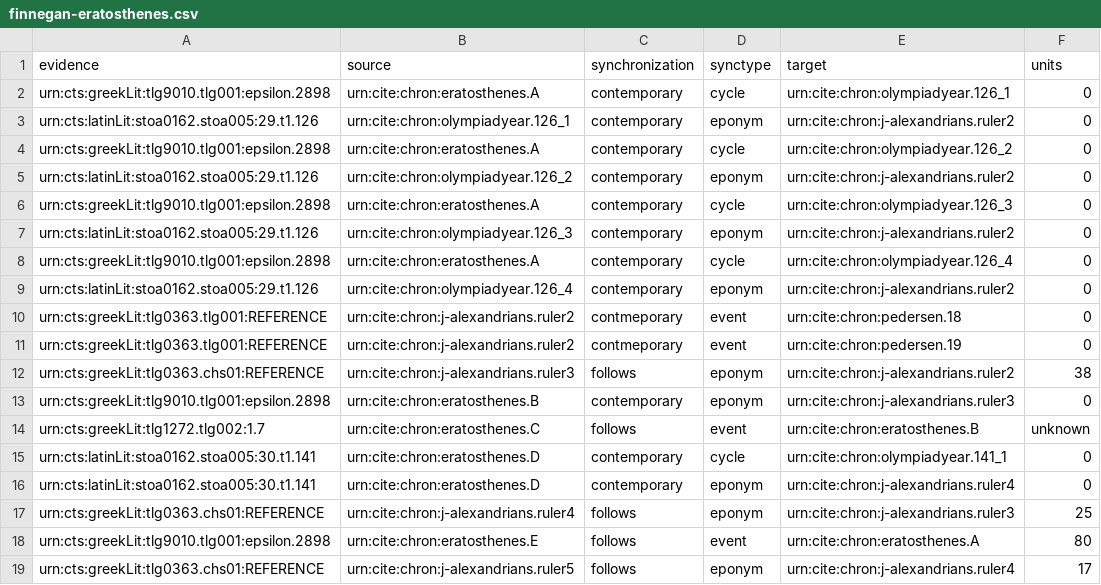
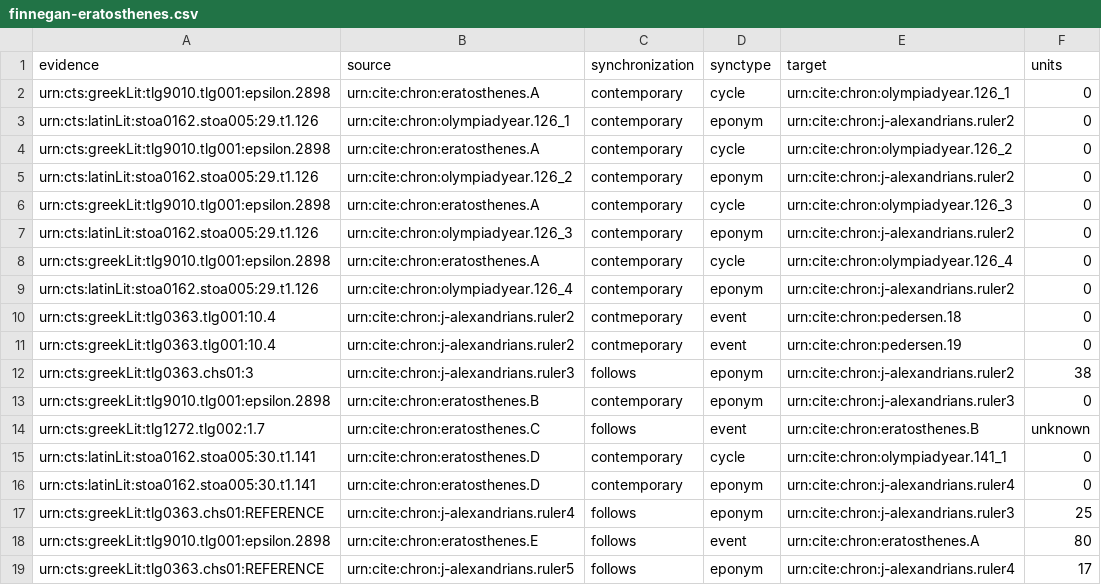
Before and after one commit to neelsmith/chronicles, a CSV file: src/main/webapp/chronologies/finnegan-eratosthenes.csv, drawn as a sheet.

Commit message:
Update finnegan-eratosthenes.csv

```diff
--- a/src/main/webapp/chronologies/finnegan-eratosthenes.csv
+++ b/src/main/webapp/chronologies/finnegan-eratosthenes.csv
@@ -9,5 +9,5 @@ urn:cts:greekLit:tlg9010.tlg001:epsilon.2898,urn:cite:chron:eratosthenes.A,conte
 urn:cts:latinLit:stoa0162.stoa005:29.t1.126,urn:cite:chron:olympiadyear.126_4,contemporary,eponym,urn:cite:chron:j-alexandrians.ruler2,0
-urn:cts:greekLit:tlg0363.tlg001:REFERENCE,urn:cite:chron:j-alexandrians.ruler2,contmeporary,event,urn:cite:chron:pedersen.18,0
-urn:cts:greekLit:tlg0363.tlg001:REFERENCE,urn:cite:chron:j-alexandrians.ruler2,contmeporary,event,urn:cite:chron:pedersen.19,0
-urn:cts:greekLit:tlg0363.chs01:REFERENCE,urn:cite:chron:j-alexandrians.ruler3,follows,eponym,urn:cite:chron:j-alexandrians.ruler2,38
+urn:cts:greekLit:tlg0363.tlg001:10.4,urn:cite:chron:j-alexandrians.ruler2,contmeporary,event,urn:cite:chron:pedersen.18,0
+urn:cts:greekLit:tlg0363.tlg001:10.4,urn:cite:chron:j-alexandrians.ruler2,contmeporary,event,urn:cite:chron:pedersen.19,0
+urn:cts:greekLit:tlg0363.chs01:3,urn:cite:chron:j-alexandrians.ruler3,follows,eponym,urn:cite:chron:j-alexandrians.ruler2,38
 urn:cts:greekLit:tlg9010.tlg001:epsilon.2898,urn:cite:chron:eratosthenes.B,contemporary,eponym,urn:cite:chron:j-alexandrians.ruler3,0
```
